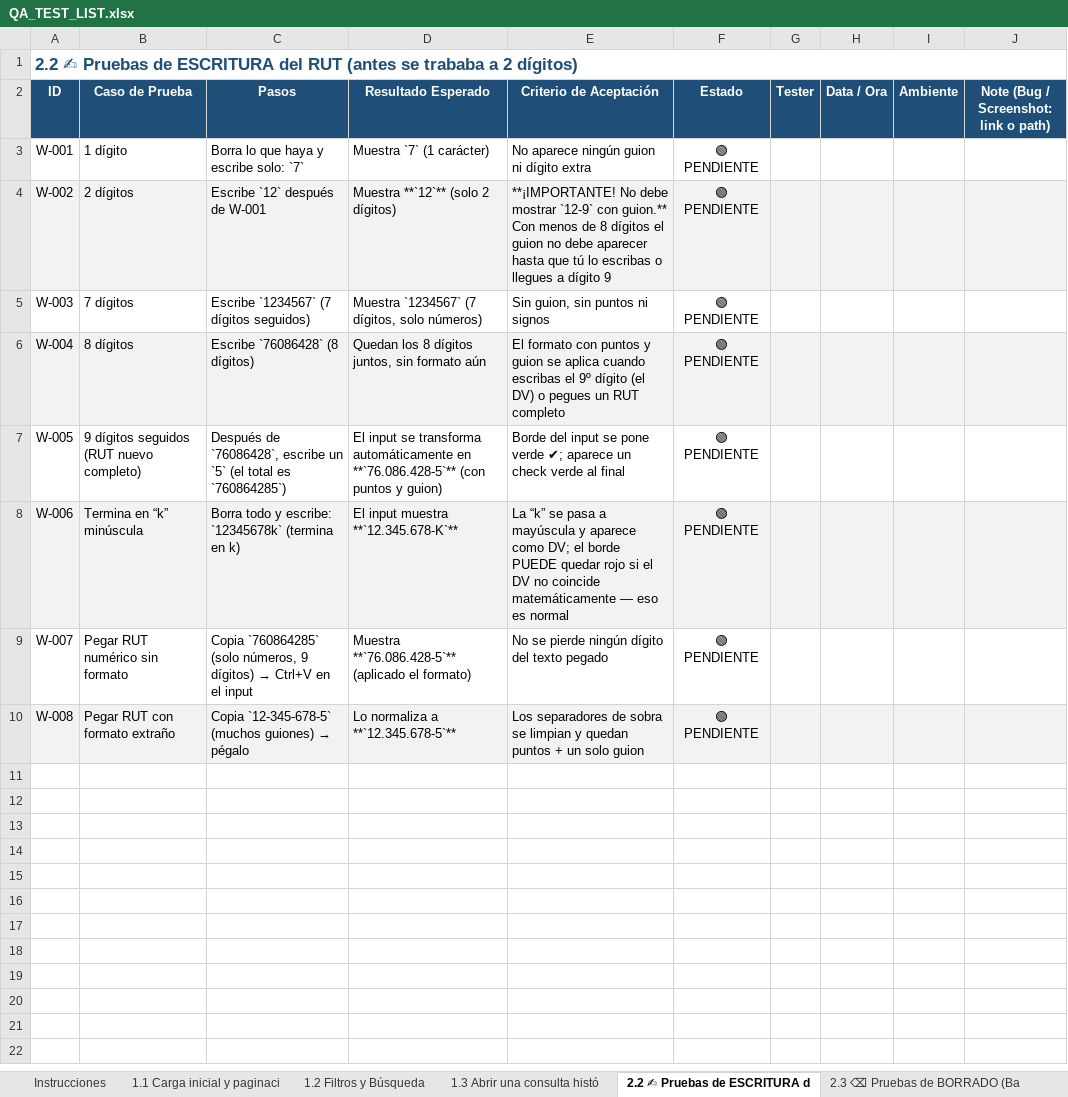
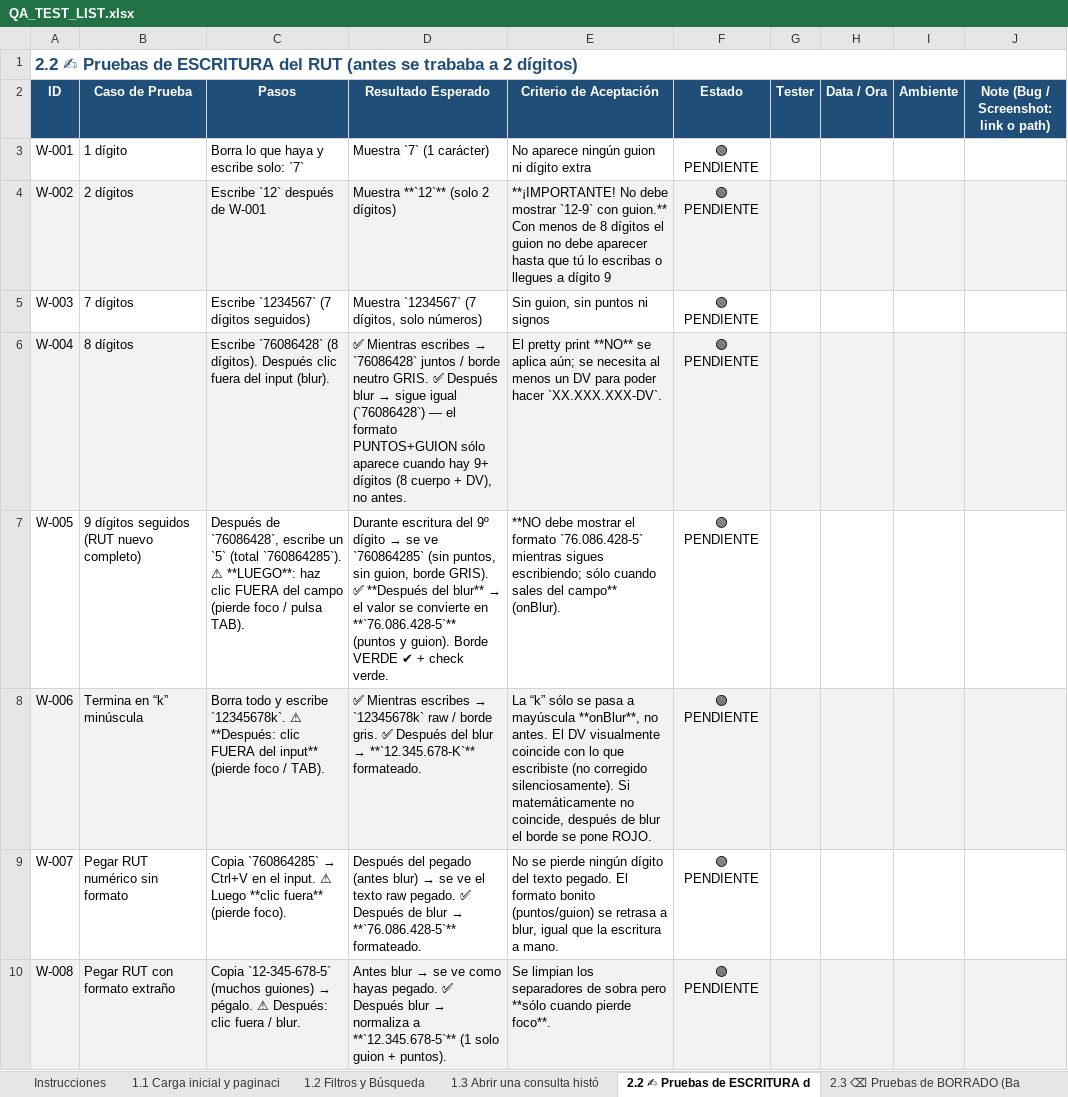
Before and after one commit to valenti1234/fastcheck_new, an Excel workbook: QA_TEST_LIST.xlsx, sheet 2.2 ✍ Pruebas de ESCRITURA d, drawn as a sheet; values as stored, in another font and other column widths than the file's, no borders; the diff names each change by its address in the sheet, - before the commit and + after, or states it on an @@ line.

```diff
--- a/QA_TEST_LIST.xlsx (sheet 2.2 ✍ Pruebas de ESCRITURA d)
+++ b/QA_TEST_LIST.xlsx (sheet 2.2 ✍ Pruebas de ESCRITURA d)
-C6 (Pasos): …`76086428` (8 dígitos)
+C6 (Pasos): …`76086428` (8 dígitos). Después clic fuera del input (blur).
@@ D6 (Resultado Esperado): Quedan los 8 dígitos juntos, sin formato aún → ✅ Mientras escribes → `76086428` juntos / borde neutro GRIS. ✅ Después blur → sigue igual (`76086428`) — el formato PUNTOS+GUION sólo aparece cuando hay 9+ dígitos (8 cuerpo + DV), no antes. @@
-E6 (Criterio de Aceptación): El formato con puntos y guion se aplica cuando escribas el 9º dígito (el DV) o pegues un RUT completo
+E6 (Criterio de Aceptación): El pretty print **NO** se aplica aún; se necesita al menos un DV para poder hacer `XX.XXX.XXX-DV`.
-C7 (Pasos): …un `5` (el total es `760864285`)
+C7 (Pasos): …un `5` (total `760864285`). ⚠ **LUEGO**: haz clic FUERA del campo (pierde foco / pulsa TAB).
@@ D7 (Resultado Esperado): El input se transforma automáticamente en **`76.086.428-5`** (con puntos y guion) → Durante escritura del 9º dígito → se ve `760864285` (sin puntos, sin guion, borde GRIS). ✅ **Después del blur** → el valor se convierte en **`76.086.428-5`** (puntos y guion). Borde VERDE ✔ + check verde. @@
-E7 (Criterio de Aceptación): Borde del input se pone verde ✔; aparece un check verde al final
+E7 (Criterio de Aceptación): **NO debe mostrar el formato `76.086.428-5` mientras sigues escribiendo; sólo cuando sales del campo** (onBlur).
-C8 (Pasos): …todo y escribe: `12345678k` (termina en k)
+C8 (Pasos): …todo y escribe `12345678k`. ⚠ **Después: clic FUERA del input** (pierde foco / TAB).
@@ D8 (Resultado Esperado): El input muestra **`12.345.678-K`** → ✅ Mientras escribes → `12345678k` raw / borde gris. ✅ Después del blur → **`12.345.678-K`** formateado. @@
-E8 (Criterio de Aceptación): La “k” se pasa a mayúscula y aparece como DV; el borde PUEDE quedar rojo si el DV no coincide matemáticamente — eso es normal
+E8 (Criterio de Aceptación): La “k” sólo se pasa a mayúscula **onBlur**, no antes. El DV visualmente coincide con lo que escribiste (no corregido silenciosamente). Si matemáticamente no coincide, después de blur el borde se pone ROJO.
@@ C9 (Pasos): Copia `760864285` (solo números, 9 dígitos) → Ctrl+V en el input → Copia `760864285` → Ctrl+V en el input. ⚠ Luego **clic fuera** (pierde foco). @@
@@ D9 (Resultado Esperado): Muestra **`76.086.428-5`** (aplicado el formato) → Después del pegado (antes blur) → se ve el texto raw pegado. ✅ Después de blur → **`76.086.428-5`** formateado. @@
-E9 (Criterio de Aceptación): …del texto pegado
+E9 (Criterio de Aceptación): …del texto pegado. El formato bonito (puntos/guion) se retrasa a blur, igual que la escritura a mano.
@@ C10 (Pasos): …guiones) → pégalo → …guiones) → pégalo. ⚠ Después: clic fuera / blur. @@
@@ D10 (Resultado Esperado): Lo normaliza a **`12.345.678-5`** → Antes blur → se ve como hayas pegado. ✅ Después blur → normaliza a **`12.345.678-5`** (1 solo guion + puntos). @@
-E10 (Criterio de Aceptación): Los separadores de sobra se limpian y quedan puntos + un solo guion
+E10 (Criterio de Aceptación): Se limpian los separadores de sobra pero **sólo cuando pierde foco**.
```
Also changed, not shown: sheet 2.4 🟢🔴 Formato y validación, sheet 2.6 ⌨ Teclado y navegación (, sheet 2.3 ⌫ Pruebas de BORRADO (Ba, 2 other files.
